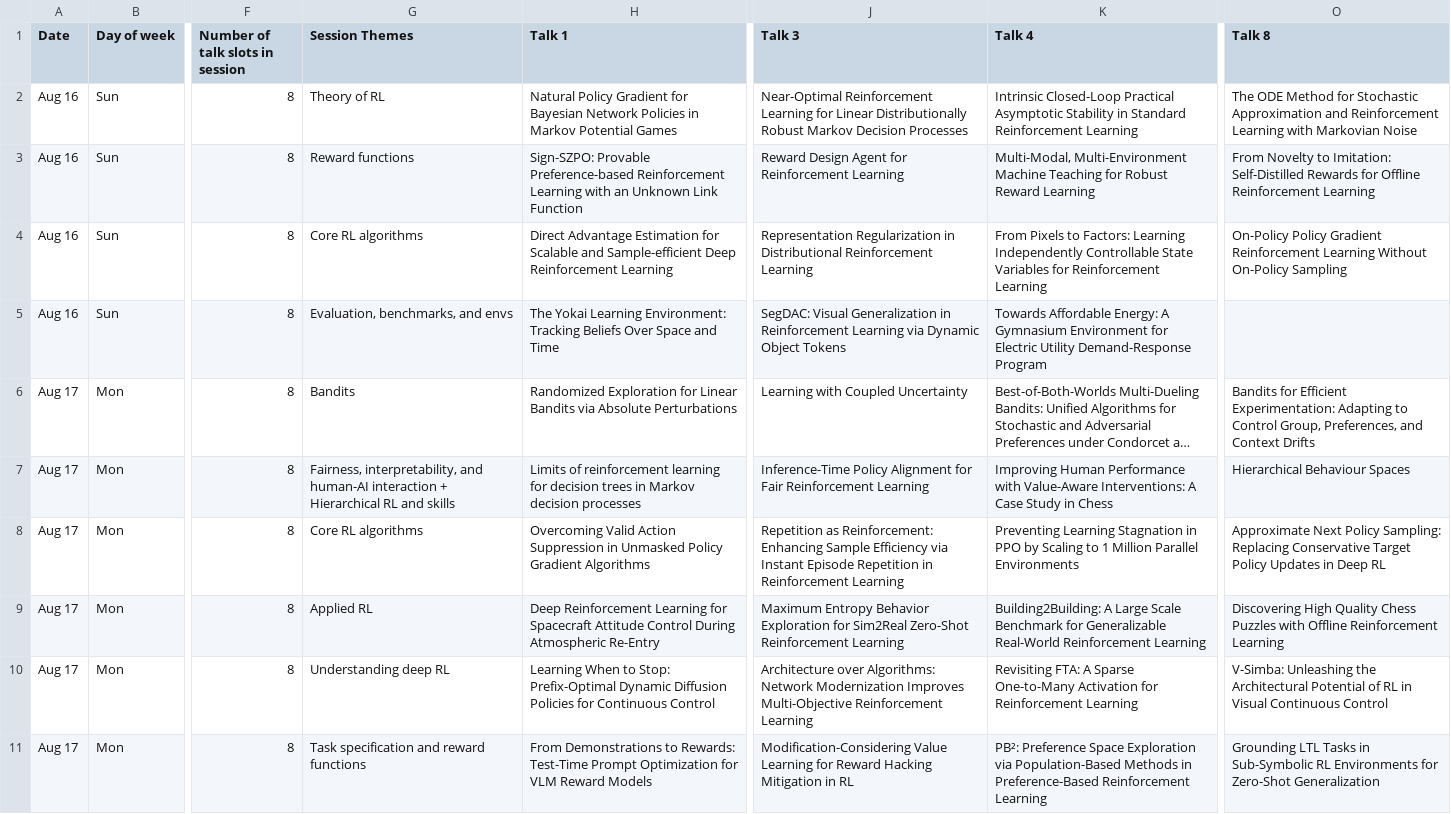
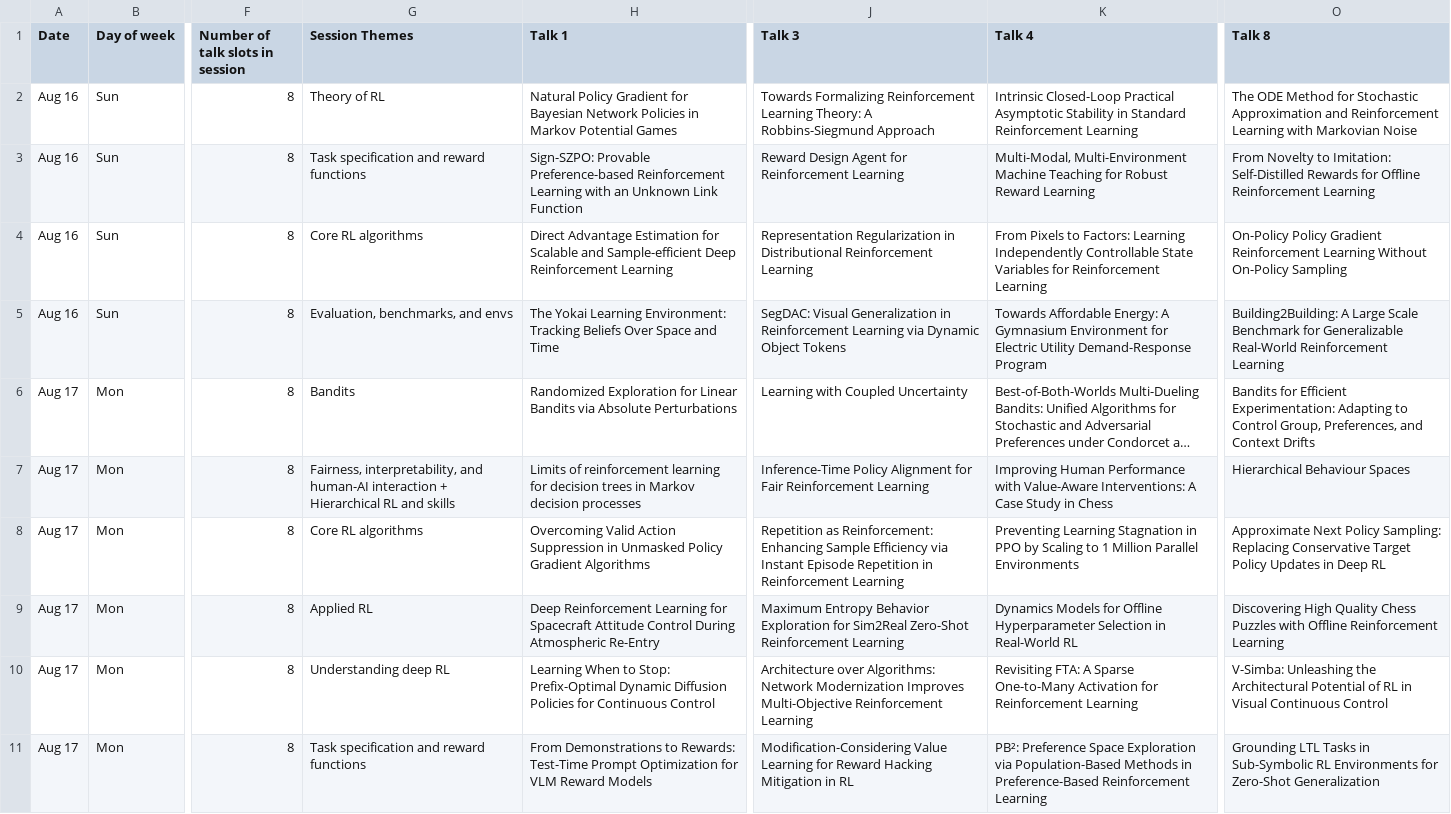
Before and after one commit to rl-conference/rl-conference.github.io, a CSV file: TalkSchedule.csv, drawn as a sheet; only a part is shown, gaps mark what is left out; long unchanged cells end in …; the diff covers the shown part only; the diff names each change by its address in the sheet, - before the commit and + after, or states it on an @@ line.

```diff
--- a/TalkSchedule.csv
+++ b/TalkSchedule.csv
-J2 (Talk 3): Near-Optimal Reinforcement Learning for Linear Distributionally Robust Markov Decision Processes
+J2 (Talk 3): Towards Formalizing Reinforcement Learning Theory: A Robbins-Siegmund Approach
-G3 (Session Themes): Reward functions
+G3 (Session Themes): Task specification and reward functions
-O5 (Talk 8): (empty)
+O5 (Talk 8): Building2Building: A Large Scale Benchmark for Generalizable Real-World Reinforcement Learning
-K9 (Talk 4): Building2Building: A Large Scale Benchmark for Generalizable Real-World Reinforcement Learning
+K9 (Talk 4): Dynamics Models for Offline Hyperparameter Selection in Real-World RL
```
Also changed, not shown: 3 edited cells elsewhere in this file, 1 other file.
